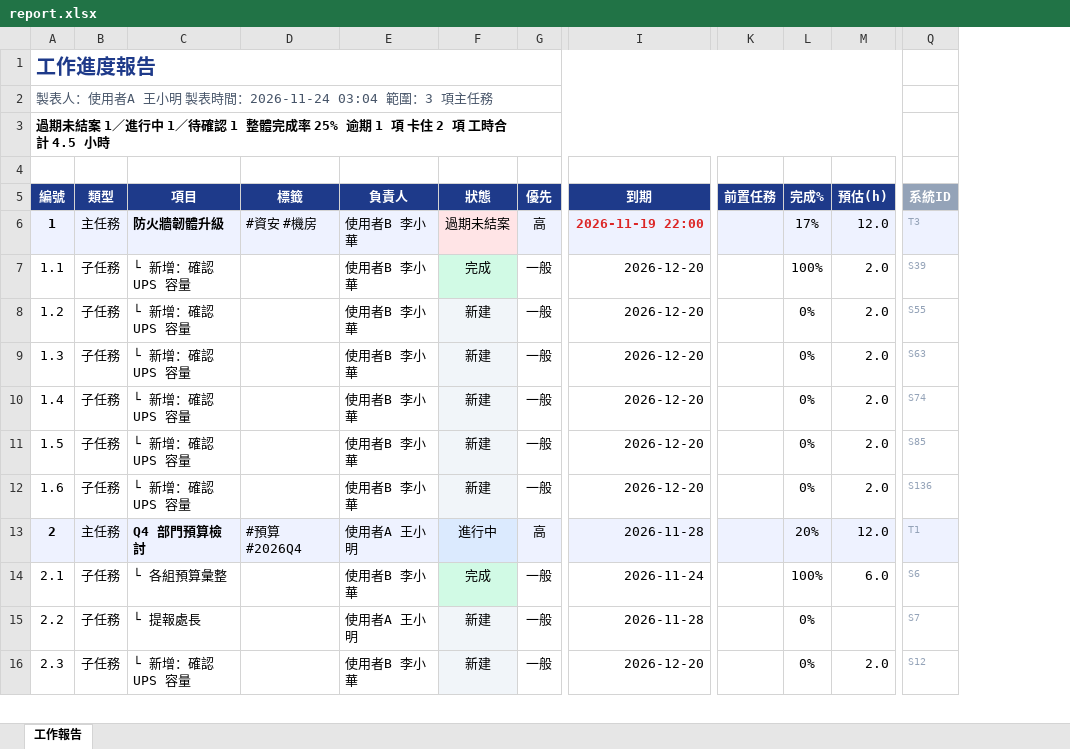
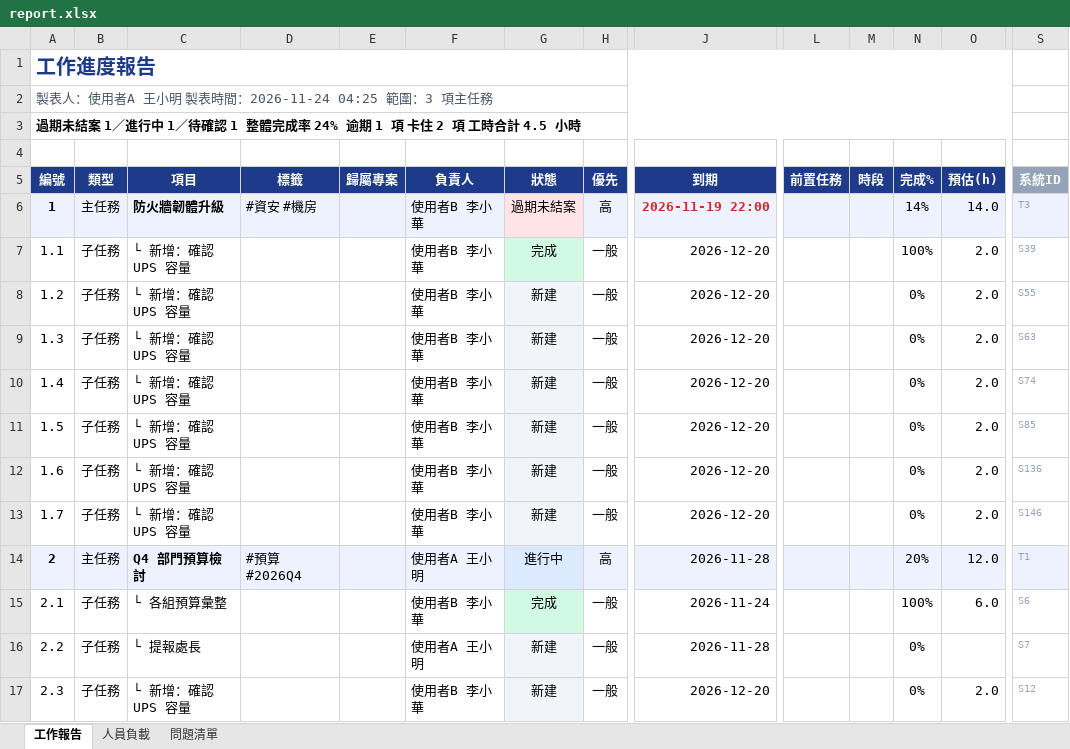
Before and after one commit to nox913106/net-tool-table, an Excel workbook: report.xlsx, sheet 工作報告, drawn as a sheet; only a part is shown, gaps mark what is left out; values as stored, in another font and other column widths than the file's, no borders; addresses are those after the commit; rows hold the shown columns only; the diff names each change by its address in the sheet, - before the commit and + after, or states it on an @@ line.

```diff
--- a/report.xlsx (sheet 工作報告)
+++ b/report.xlsx (sheet 工作報告)
+sheet tab: 人員負載
+sheet tab: 問題清單
+column E (歸屬專案), empty
+column M (時段), empty
-A2 (編號): 製表人：使用者A 王小明 製表時間：2026-11-24 03:04 範圍：3 項主任務
+A2 (編號): 製表人：使用者A 王小明 製表時間：2026-11-24 04:25 範圍：3 項主任務
-A3 (編號): …完成率 25% 逾期 1…
+A3 (編號): …完成率 24% 逾期 1…
-N6 (完成%): 17%
+N6 (完成%): 14%
-O6 (預估(h)): 12.0
+O6 (預估(h)): 14.0
+row 13: 1.7 | 子任務 | └ 新增：確認 UPS 容量 |  |  | 使用者B 李小華 | 新建 | 一般 | 2026-12-20 |  |  | 0% | 2.0 | S146
```
Also changed, not shown: 7 other files.
